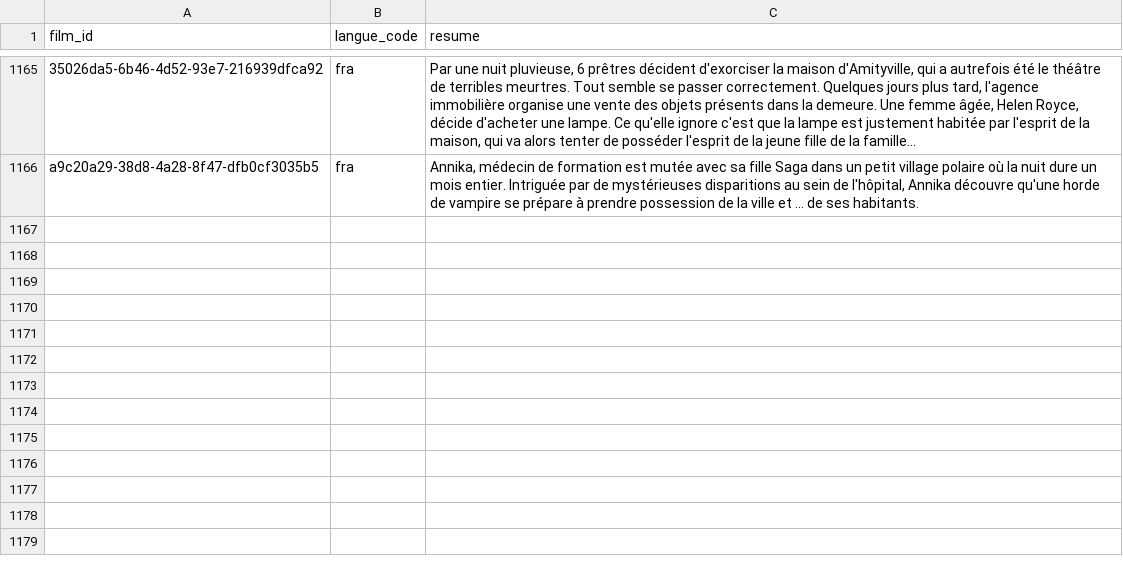
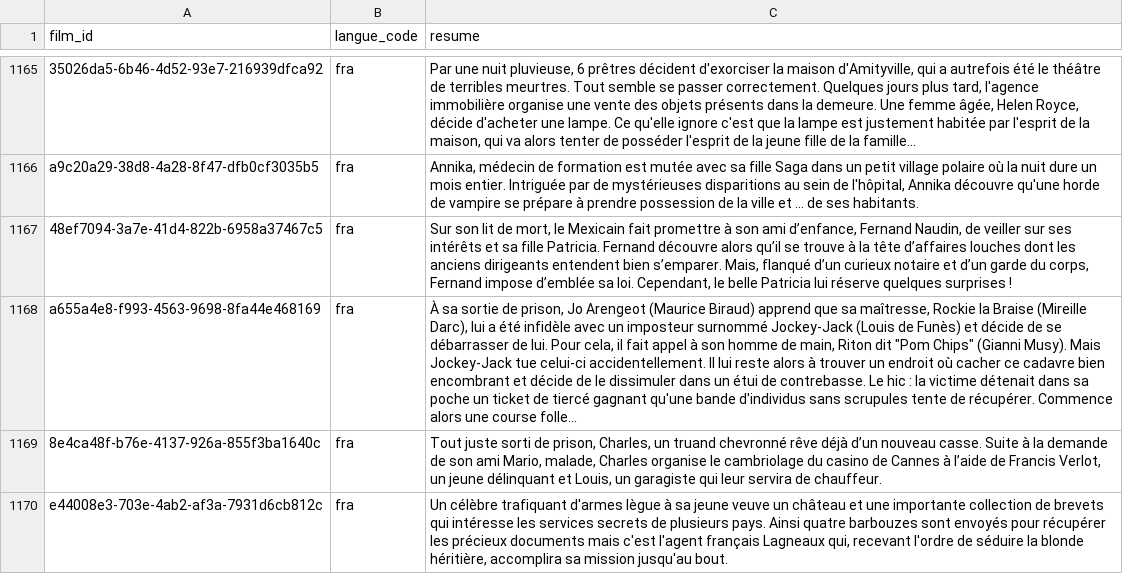
Before and after one commit to medina474/cinema-supabase, a CSV file: data/resumes.csv, drawn as a sheet; only a part is shown, gaps mark what is left out; the diff covers the shown part only; the diff names each change by its address in the sheet, - before the commit and + after, or states it on an @@ line.

```diff
--- a/data/resumes.csv
+++ b/data/resumes.csv
+row 1167: 48ef7094-3a7e-41d4-822b-6958a37467c5 | fra | Sur son lit de mort, le Mexicain fait promettre à son ami d’enfance, Fernand Naudin, de veiller sur ses intérêts et sa fille Patricia. Fernand découvre alors qu’il se trouve à la tête d’affaires louches dont les anciens dirigeants entendent bien s’emparer. Mais, flanqué d’un curieux notaire et d’un garde du corps, Fernand impose d’emblée sa loi. Cependant, le belle Patricia lui réserve quelques surprises !
+row 1168: a655a4e8-f993-4563-9698-8fa44e468169 | fra | À sa sortie de prison, Jo Arengeot (Maurice Biraud) apprend que sa maîtresse, Rockie la Braise (Mireille Darc), lui a été infidèle avec un imposteur surnommé Jockey-Jack (Louis de Funès) et décide de se débarrasser de lui. Pour cela, il fait appel à son homme de main, Riton dit "Pom Chips" (Gianni Musy). Mais Jockey-Jack tue celui-ci accidentellement. Il lui reste alors à trouver un endroit où cacher ce cadavre bien encombrant et décide de le dissimuler dans un étui de contrebasse. Le hic : la victime détenait dans sa poche un ticket de tiercé gagnant qu'une bande d'individus sans scrupules tente de récupérer. Commence alors une course folle...
+row 1169: 8e4ca48f-b76e-4137-926a-855f3ba1640c | fra | Tout juste sorti de prison, Charles, un truand chevronné rêve déjà d’un nouveau casse. Suite à la demande de son ami Mario, malade, Charles organise le cambriolage du casino de Cannes à l’aide de Francis Verlot, un jeune délinquant et Louis, un garagiste qui leur servira de chauffeur.
+row 1170: e44008e3-703e-4ab2-af3a-7931d6cb812c | fra | Un célèbre trafiquant d'armes lègue à sa jeune veuve un château et une importante collection de brevets qui intéresse les services secrets de plusieurs pays. Ainsi quatre barbouzes sont envoyés pour récupérer les précieux documents mais c'est l'agent français Lagneaux qui, recevant l'ordre de séduire la blonde héritière, accomplira sa mission jusqu'au bout.
```
Also changed, not shown: 5 added rows and 2 removed rows elsewhere in this file, data/equipes.csv, data/films_genres.csv, 20 other files.
